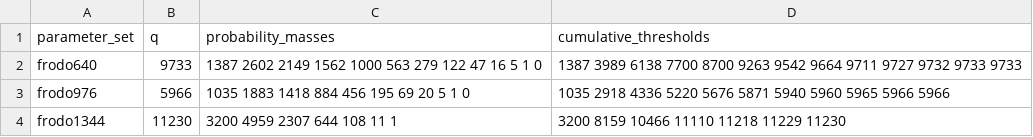
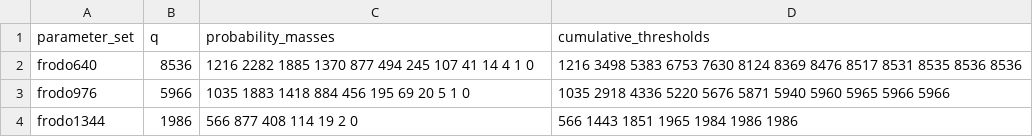
Before and after one commit to Make1205/SDA-CDT_Speed-Test, a CSV file: generated/sda_tables.csv, drawn as a sheet.

```diff
--- a/generated/sda_tables.csv
+++ b/generated/sda_tables.csv
@@ -1,4 +1,4 @@
 parameter_set,q,probability_masses,cumulative_thresholds
-frodo640,9733,"1387 2602 2149 1562 1000 563 279 122 47 16 5 1 0","1387 3989 6138 7700 8700 9263 9542 9664 9711 9727 9732 9733 9733"
+frodo640,8536,"1216 2282 1885 1370 877 494 245 107 41 14 4 1 0","1216 3498 5383 6753 7630 8124 8369 8476 8517 8531 8535 8536 8536"
 frodo976,5966,"1035 1883 1418 884 456 195 69 20 5 1 0","1035 2918 4336 5220 5676 5871 5940 5960 5965 5966 5966"
-frodo1344,11230,"3200 4959 2307 644 108 11 1","3200 8159 10466 11110 11218 11229 11230"
+frodo1344,1986,"566 877 408 114 19 2 0","566 1443 1851 1965 1984 1986 1986"
```
Also changed, not shown: generated/sda_candidate_report.csv, generated/sda_metrics.csv, 18 other files.
